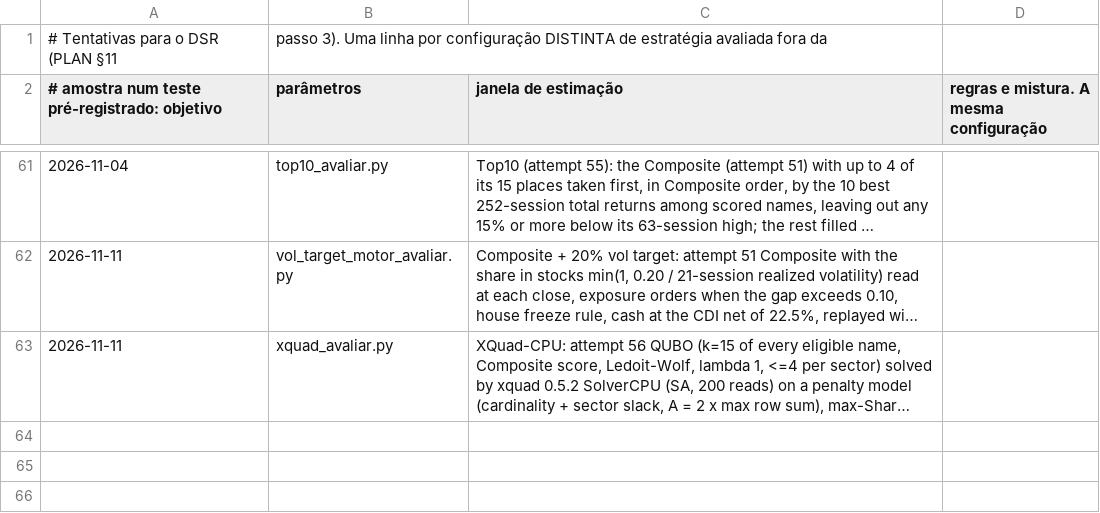
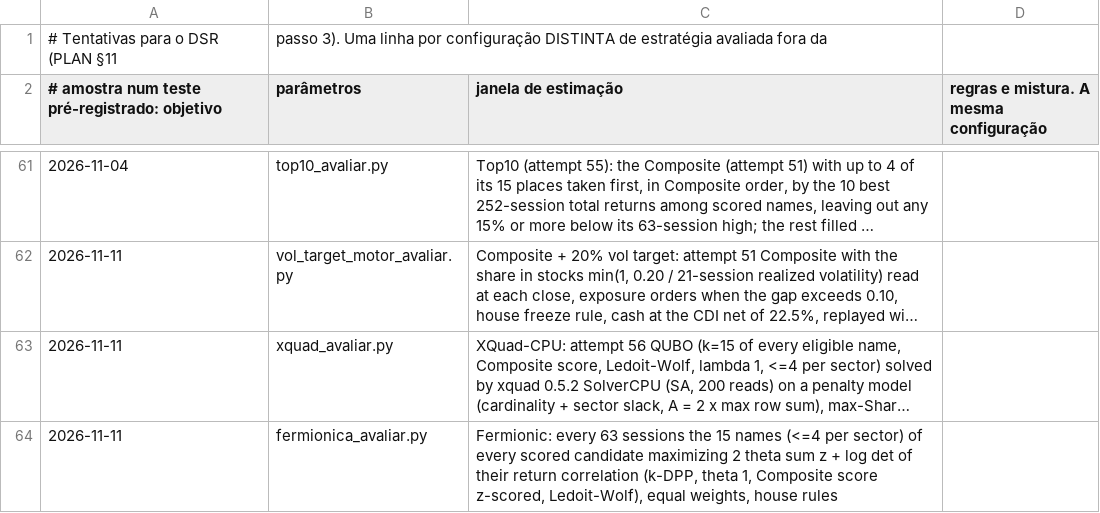
Before and after one commit to GabrielScript/Portfolio-Optimization, a CSV file: docs/tentativas.csv, drawn as a sheet; only a part is shown, gaps mark what is left out; long unchanged cells end in …; the diff names each change by its address in the sheet, - before the commit and + after, or states it on an @@ line.

```diff
--- a/docs/tentativas.csv
+++ b/docs/tentativas.csv
+row 64: 2026-11-11 | fermionica_avaliar.py | Fermionic: every 63 sessions the 15 names (<=4 per sector) of every scored candidate maximizing 2 theta sum z + log det of their return correlation (k-DPP, theta 1, Composite score z-scored, Ledoit-Wolf), equal weights, house rules
```
Also changed, not shown: 1 other file.
